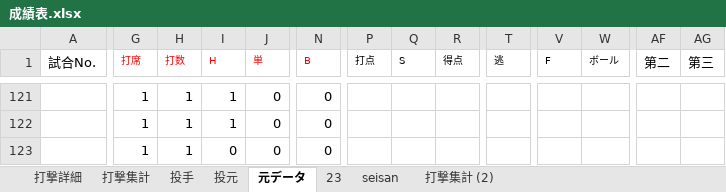
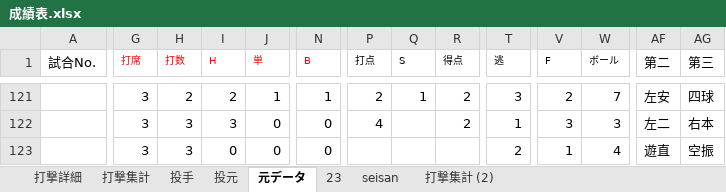
Before and after one commit to beta-zelkova/25, an Excel workbook: 成績表.xlsx, sheet 元データ, drawn as a sheet; only a part is shown, gaps mark what is left out; values as stored, in another font and other column widths than the file's, no borders; the diff covers the shown part only; the diff names each change by its address in the sheet, - before the commit and + after, or states it on an @@ line.

```diff
--- a/成績表.xlsx (sheet 元データ)
+++ b/成績表.xlsx (sheet 元データ)
-G121:G123 (打席): 1
+G121:G123 (打席): 3
-H121 (打数): 1
+H121 (打数): 2
-I121 (H): 1
+I121 (H): 2
-J121 (単): 0
+J121 (単): 1
-N121 (B): 0
+N121 (B): 1
-P121 (打点): (empty)
+P121 (打点): 2
-Q121 (S): (empty)
+Q121 (S): 1
-R121:R122 (得点): (empty)
+R121:R122 (得点): 2
-T121 (逃): (empty)
+T121 (逃): 3
-V121 (F): (empty)
+V121 (F): 2
-W121 (ボール): (empty)
+W121 (ボール): 7
-AF121 (第二): (empty)
+AF121 (第二): 左安
-AG121 (第三): (empty)
+AG121 (第三): 四球
-H122:H123 (打数): 1
+H122:H123 (打数): 3
-I122 (H): 1
+I122 (H): 3
-P122 (打点): (empty)
+P122 (打点): 4
-T122 (逃): (empty)
+T122 (逃): 1
-V122 (F): (empty)
+V122 (F): 3
-W122 (ボール): (empty)
+W122 (ボール): 3
-AF122 (第二): (empty)
+AF122 (第二): 左二
-AG122 (第三): (empty)
+AG122 (第三): 右本
-T123 (逃): (empty)
+T123 (逃): 2
-V123 (F): (empty)
+V123 (F): 1
-W123 (ボール): (empty)
+W123 (ボール): 4
-AF123 (第二): (empty)
+AF123 (第二): 遊直
-AG123 (第三): (empty)
+AG123 (第三): 空振
```
Also changed, not shown: 12 added rows, 60 edited cells, merged cells and row numbers in column A elsewhere in this sheet, sheet 23, sheet 打撃集計, sheet 打撃詳細, sheet 投手, formulas that keep their value, 4 other files.
